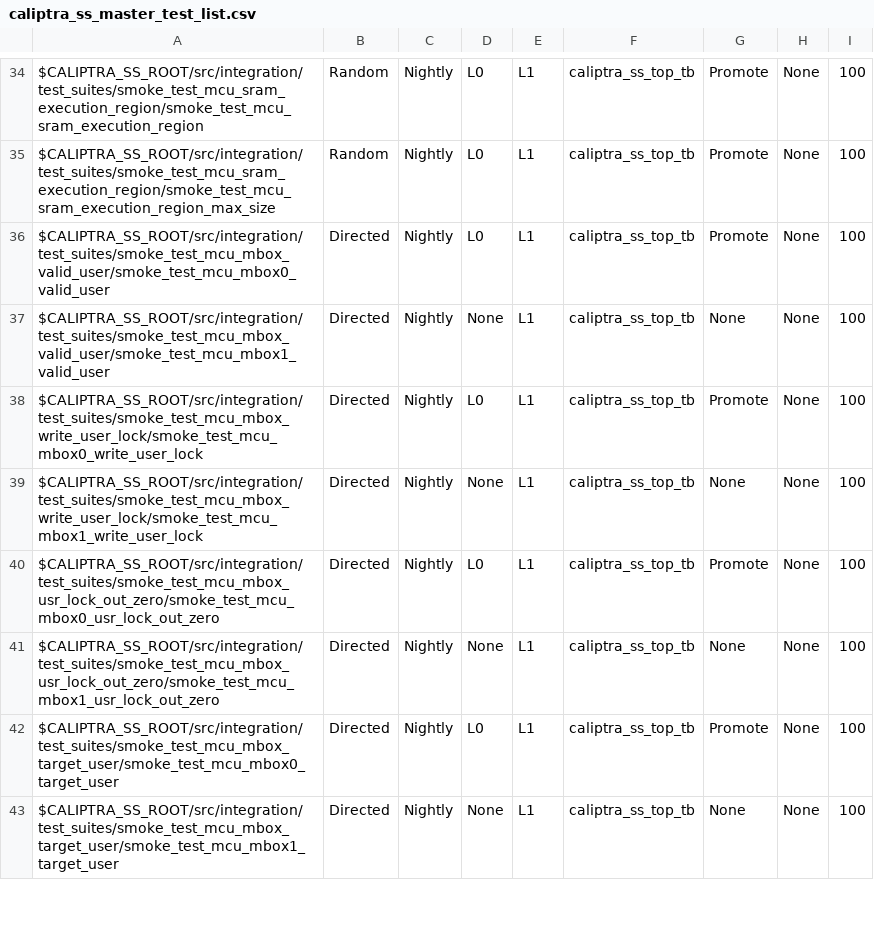
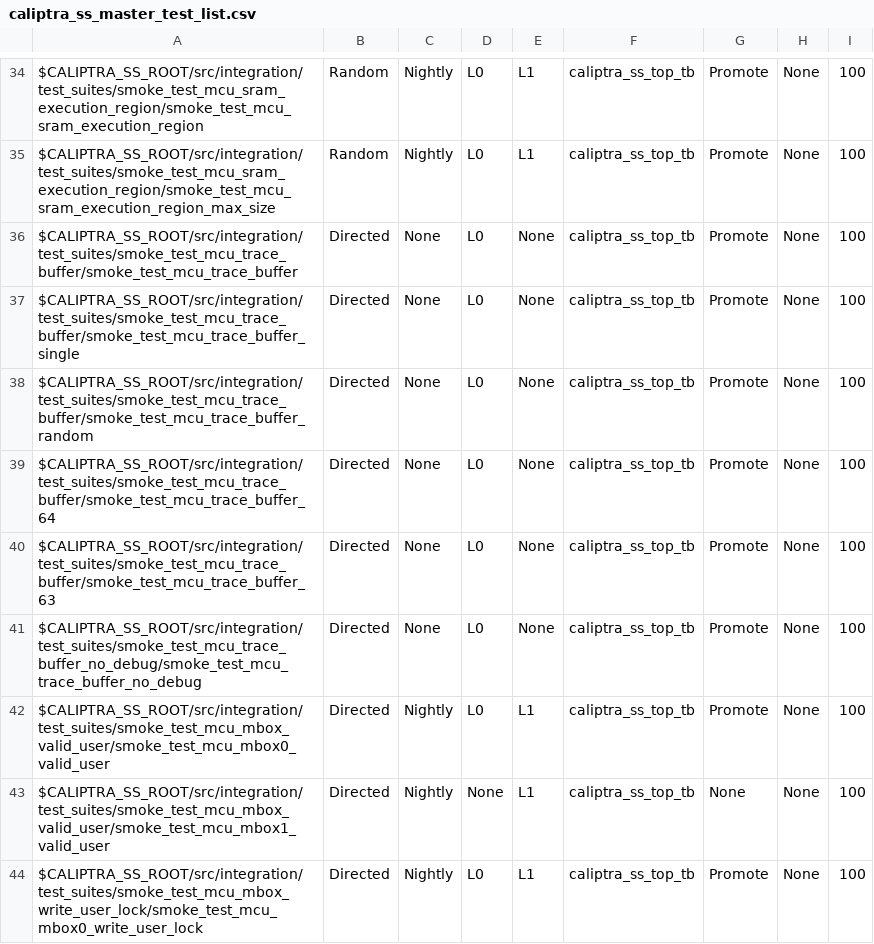
Before and after one commit to chipsalliance/caliptra-ss, a CSV file: src/integration/stimulus/testsuites/caliptra_ss_master_test_list.csv, drawn as a sheet; only a part is shown, gaps mark what is left out; the shorter side is filled out with more unchanged rows; the diff names each change by its address in the sheet, - before the commit and + after, or states it on an @@ line.

Commit message:
Add trace buffer val and fix mcu debug stress test
Debug stress test uses functional unlocking instead of HW forces.

Trace buffer monitor added to SOC BFM with assertions.

All AXI trace buffer tests have been added with a few trace buffer RTL fixes.

```diff
--- a/src/integration/stimulus/testsuites/caliptra_ss_master_test_list.csv
+++ b/src/integration/stimulus/testsuites/caliptra_ss_master_test_list.csv
+row 36: $CALIPTRA_SS_ROOT/src/integration/test_suites/smoke_test_mcu_trace_buffer/smoke_test_mcu_trace_buffer | Directed | None | L0 | None | caliptra_ss_top_tb | Promote | None | 100
+row 37: $CALIPTRA_SS_ROOT/src/integration/test_suites/smoke_test_mcu_trace_buffer/smoke_test_mcu_trace_buffer_single | Directed | None | L0 | None | caliptra_ss_top_tb | Promote | None | 100
+row 38: $CALIPTRA_SS_ROOT/src/integration/test_suites/smoke_test_mcu_trace_buffer/smoke_test_mcu_trace_buffer_random | Directed | None | L0 | None | caliptra_ss_top_tb | Promote | None | 100
+row 39: $CALIPTRA_SS_ROOT/src/integration/test_suites/smoke_test_mcu_trace_buffer/smoke_test_mcu_trace_buffer_64 | Directed | None | L0 | None | caliptra_ss_top_tb | Promote | None | 100
+row 40: $CALIPTRA_SS_ROOT/src/integration/test_suites/smoke_test_mcu_trace_buffer/smoke_test_mcu_trace_buffer_63 | Directed | None | L0 | None | caliptra_ss_top_tb | Promote | None | 100
+row 41: $CALIPTRA_SS_ROOT/src/integration/test_suites/smoke_test_mcu_trace_buffer_no_debug/smoke_test_mcu_trace_buffer_no_debug | Directed | None | L0 | None | caliptra_ss_top_tb | Promote | None | 100
```
Also changed, not shown: 32 other files.
